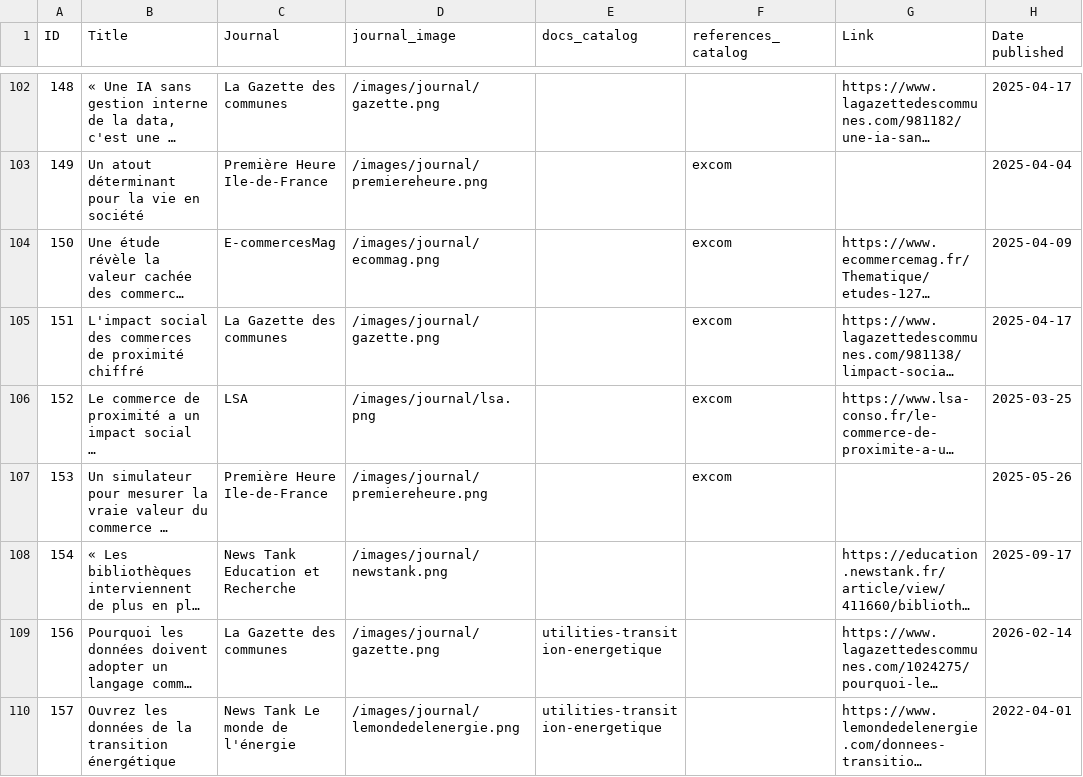
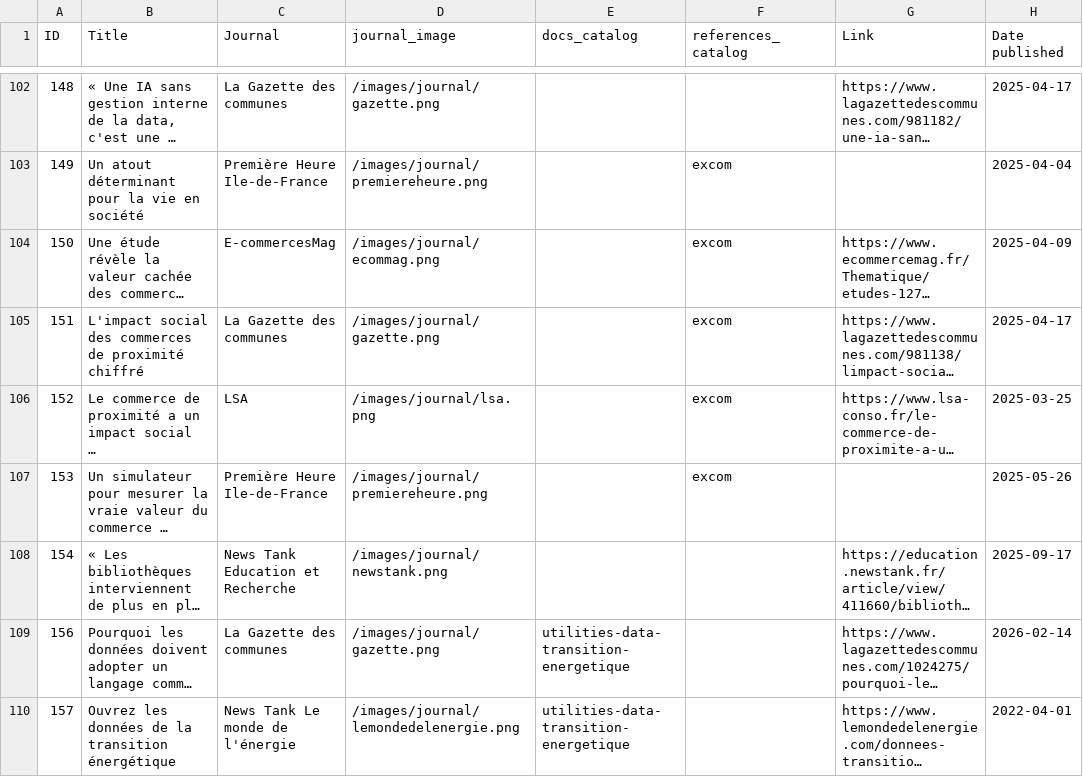
Before and after one commit to datactivist/opendatactivist, a CSV file: public/sitedata/quotes.csv, drawn as a sheet; only a part is shown, gaps mark what is left out; long unchanged cells end in …; the diff names each change by its address in the sheet, - before the commit and + after, or states it on an @@ line.

```diff
--- a/public/sitedata/quotes.csv
+++ b/public/sitedata/quotes.csv
-E109:E110 (docs_catalog): utilities-transition-energetique
+E109:E110 (docs_catalog): utilities-data-transition-energetique
```
Also changed, not shown: public/sitedata/docs_catalog.csv, public/sitedata/links.csv, 22 other files.
